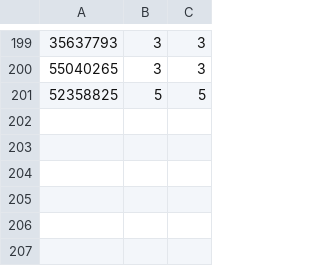
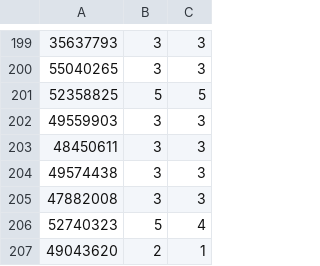
Before and after one commit to UScuber/procon33, a CSV file: analyze/results.csv, drawn as a sheet; only a part is shown, gaps mark what is left out; the diff names each change by its address in the sheet, - before the commit and + after, or states it on an @@ line.

Commit message:
update results

```diff
--- a/analyze/results.csv
+++ b/analyze/results.csv
+row 202: 49559903 | 3 | 3
+row 203: 48450611 | 3 | 3
+row 204: 49574438 | 3 | 3
+row 205: 47882008 | 3 | 3
+row 206: 52740323 | 5 | 4
+row 207: 49043620 | 2 | 1
```
